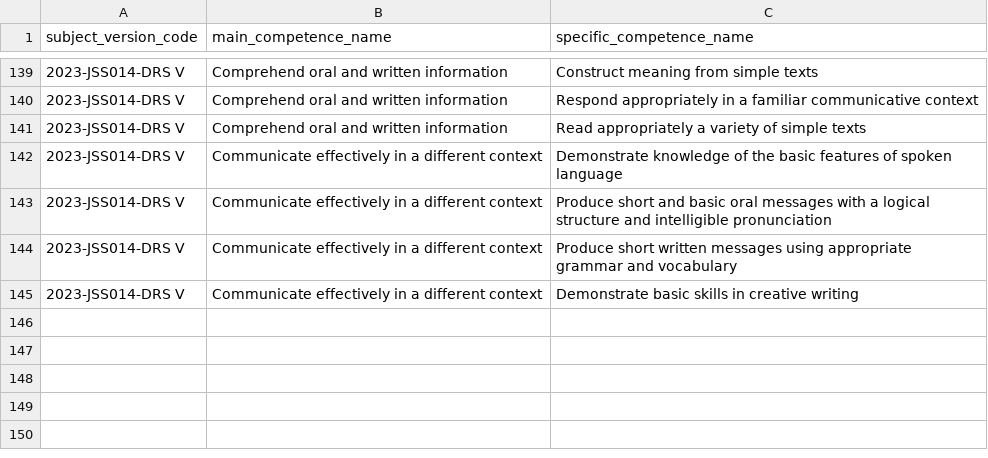
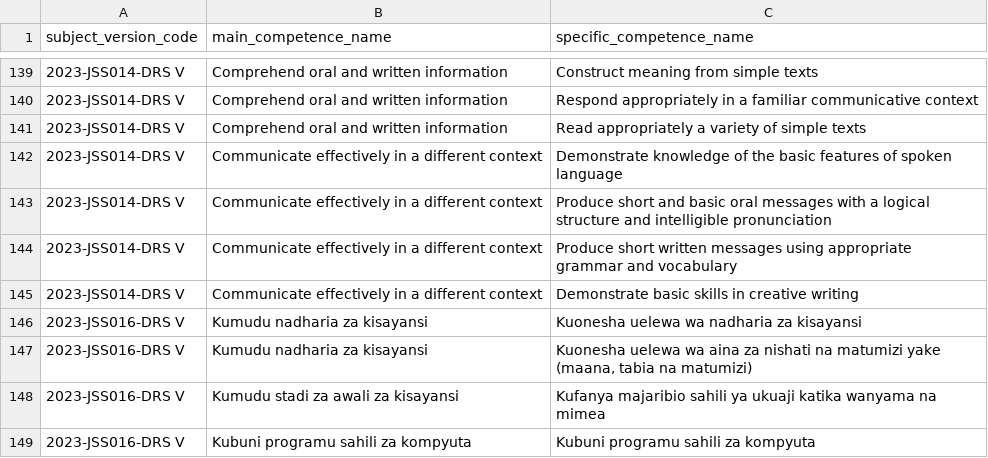
Before and after one commit to Ryobalj/jamiikazini-pro, a CSV file: syllabus/csv/specific_competence.csv, drawn as a sheet; only a part is shown, gaps mark what is left out; the diff names each change by its address in the sheet, - before the commit and + after, or states it on an @@ line.

Commit message:
feat: Sayansi DRS V competence tree
Fourth subject of the DRS V question-bank build-out. Verified against
the official muhtasari (Muhtasari wa Somo la Sayansi Shule ya Msingi
Darasa la III - VI.pdf, Jedwali Na. 4: Maudhui ya Darasa la V, printed
pages 31-40).

Sayansi DRS V tree: 3 MainCompetences, 4 SpecificCompetences, 8
LearningActivities - noticeably lighter than Kiswahili (20 LA) and
English (31 LA), which matches the muhtasari's own structure at this
level (human biology/energy under two SCs, a single "conduct simple
experiments" SC covering two activities, and a single computing SC/LA
pairing where the muhtasari genuinely repeats the same wording for
both the MainCompetence and SpecificCompetence).

Caught and fixed a copy-paste bug of my own before seeding: I
accidentally wrote MainCompetence 2.0's own name ("Kumudu stadi za
awali za kisayansi") into its SpecificCompetence field too, instead of
the real SC text ("Kufanya majaribio sahili ya ukuaji katika wanyama
na mimea") - caught by re-reading the generated CSV rows before
seeding rather than trusting the script had run correctly, fixed in
both specific_competence.csv and the two affected learning_activity.csv
rows.

Verified post-seed: DB query confirms Sayansi DRS V now has exactly
3 MC / 4 SC / 8 LA, matching the muhtasari row-for-row.

```diff
--- a/syllabus/csv/specific_competence.csv
+++ b/syllabus/csv/specific_competence.csv
+row 146: 2023-JSS016-DRS V | Kumudu nadharia za kisayansi | Kuonesha uelewa wa nadharia za kisayansi
+row 147: 2023-JSS016-DRS V | Kumudu nadharia za kisayansi | Kuonesha uelewa wa aina za nishati na matumizi yake (maana, tabia na matumizi)
+row 148: 2023-JSS016-DRS V | Kumudu stadi za awali za kisayansi | Kufanya majaribio sahili ya ukuaji katika wanyama na mimea
+row 149: 2023-JSS016-DRS V | Kubuni programu sahili za kompyuta | Kubuni programu sahili za kompyuta
```
Also changed, not shown: syllabus/csv/learning_activity.csv, syllabus/csv/main_competence.csv.
